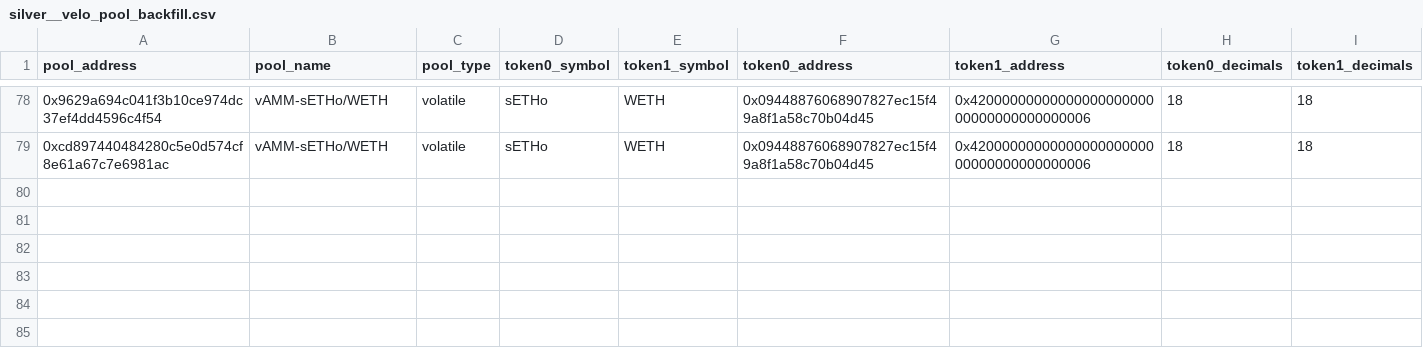
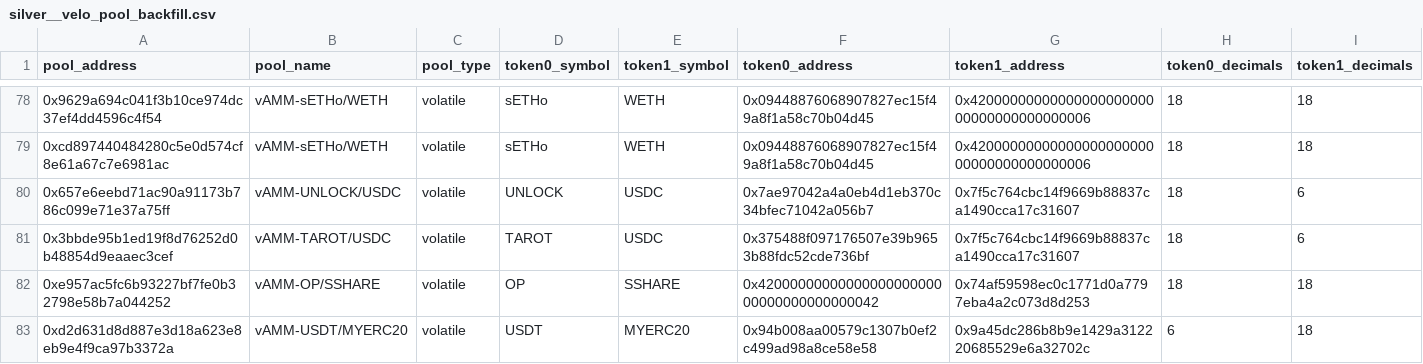
Before and after one commit to FlipsideCrypto/optimism-models, a CSV file: data/silver__velo_pool_backfill.csv, drawn as a sheet; only a part is shown, gaps mark what is left out.

Commit message:
add tokens / tweak tests

```diff
--- a/data/silver__velo_pool_backfill.csv
+++ b/data/silver__velo_pool_backfill.csv
@@ -79 +79,5 @@ pool_address,pool_name,pool_type,token0_symbol,token1_symbol,token0_address,toke
 0xcd897440484280c5e0d574cf8e61a67c7e6981ac,vAMM-sETHo/WETH,volatile,sETHo,WETH,0x09448876068907827ec15f49a8f1a58c70b04d45,0x4200000000000000000000000000000000000006,18,18
+0x657e6eebd71ac90a91173b786c099e71e37a75ff,vAMM-UNLOCK/USDC,volatile,UNLOCK,USDC,0x7ae97042a4a0eb4d1eb370c34bfec71042a056b7,0x7f5c764cbc14f9669b88837ca1490cca17c31607,18,6
+0x3bbde95b1ed19f8d76252d0b48854d9eaaec3cef,vAMM-TAROT/USDC,volatile,TAROT,USDC,0x375488f097176507e39b9653b88fdc52cde736bf,0x7f5c764cbc14f9669b88837ca1490cca17c31607,18,6
+0xe957ac5fc6b93227bf7fe0b32798e58b7a044252,vAMM-OP/SSHARE,volatile,OP,SSHARE,0x4200000000000000000000000000000000000042,0x74af59598ec0c1771d0a7797eba4a2c073d8d253,18,18
+0xd2d631d8d887e3d18a623e8eb9e4f9ca97b3372a,vAMM-USDT/MYERC20,volatile,USDT,MYERC20,0x94b008aa00579c1307b0ef2c499ad98a8ce58e58,0x9a45dc286b8b9e1429a312220685529e6a32702c,6,18
```
Also changed, not shown: data/silver__velo_tokens_backup.csv, 6 other files.
